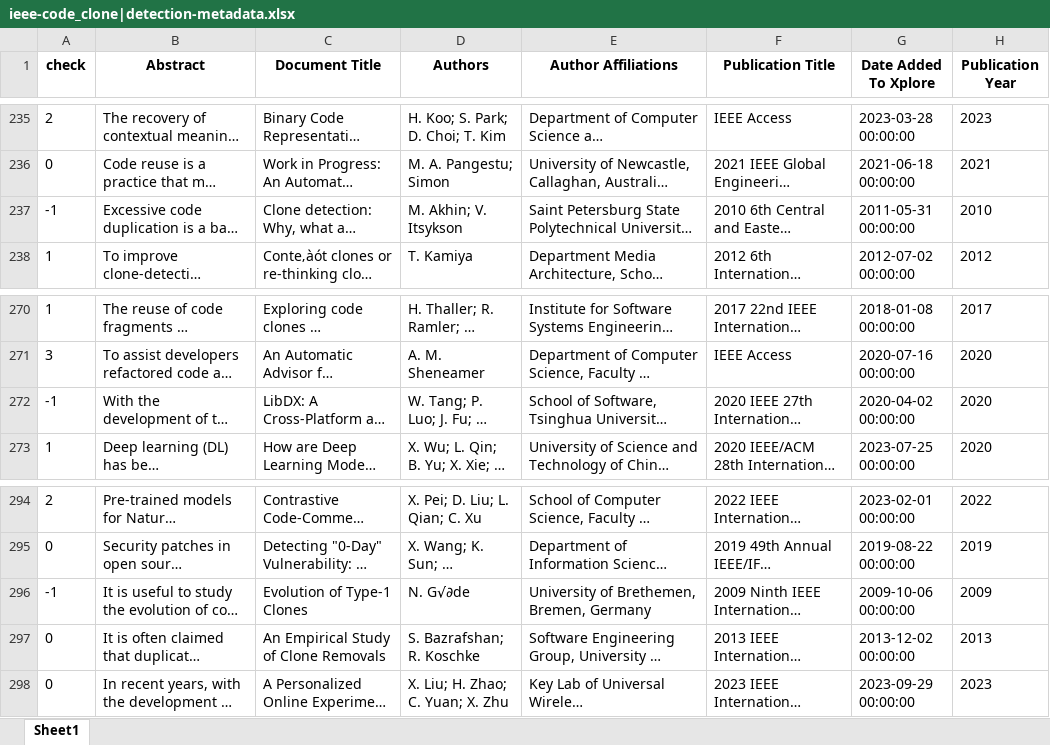
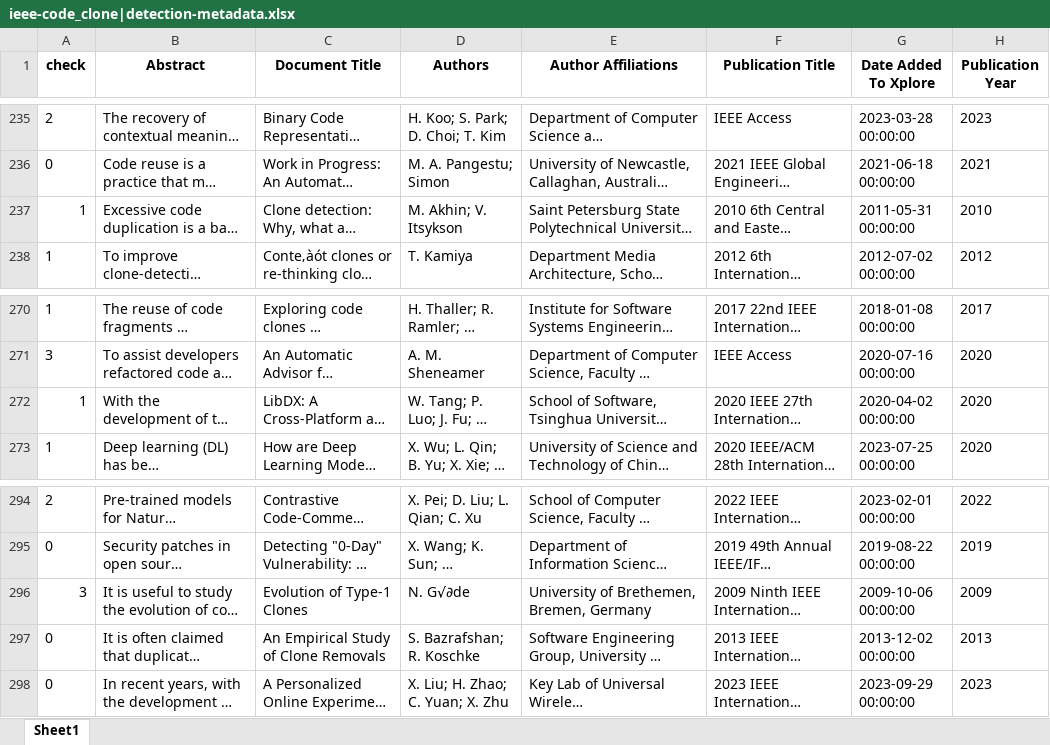
Before and after one commit to FlickerSoul/COMP108-quantitative-research, an Excel workbook: xlsx/ieee-code_clone|detection-metadata.xlsx, sheet Sheet1, drawn as a sheet; only a part is shown, gaps mark what is left out; long unchanged cells end in …; values as stored, in another font and other column widths than the file's, no borders; the diff names each change by its address in the sheet, - before the commit and + after, or states it on an @@ line.

```diff
--- a/xlsx/ieee-code_clone|detection-metadata.xlsx (sheet Sheet1)
+++ b/xlsx/ieee-code_clone|detection-metadata.xlsx (sheet Sheet1)
-A237 (check): -1
+A237 (check): 1
-A272 (check): -1
+A272 (check): 1
-A296 (check): -1
+A296 (check): 3
```
Also changed, not shown: xlsx/dumped_-1.xlsx, xlsx/dumped_0.xlsx, 8 other files.
